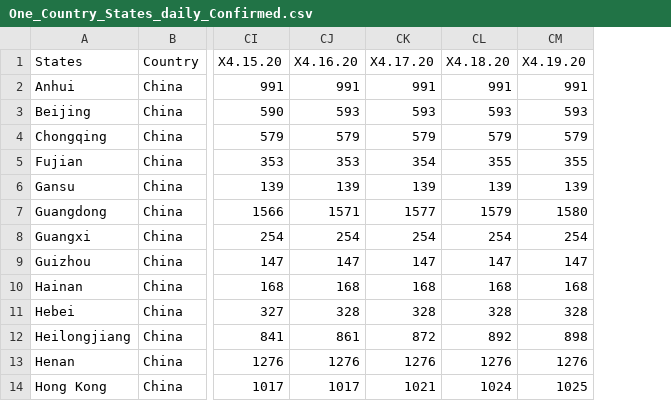
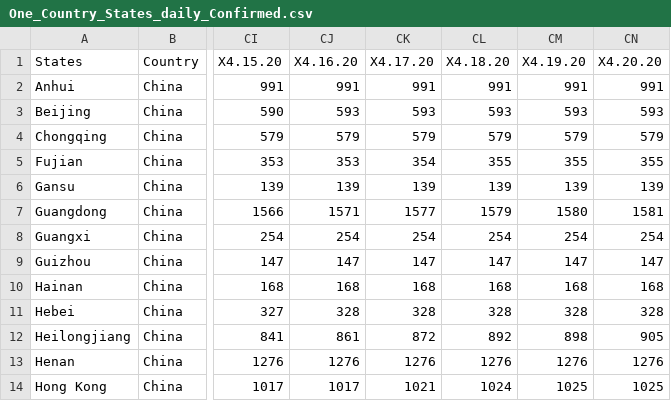
Before and after one commit to ravi-prakash1907/A-tracking-of-COVID-19, a CSV file: COVID-19/ready_to_use/COVID-19/One_Country_States_daily_Confirmed.csv, drawn as a sheet; only a part is shown, gaps mark what is left out; the diff names each change by its address in the sheet, - before the commit and + after, or states it on an @@ line.

```diff
--- a/COVID-19/ready_to_use/COVID-19/One_Country_States_daily_Confirmed.csv
+++ b/COVID-19/ready_to_use/COVID-19/One_Country_States_daily_Confirmed.csv
+column CN (X4.20.20), rows 2-14: 991 | 593 | 579 | 355 | 139 | 1581 | 254 | 147 | 168 | 328 | 905 | 1276 | 1025
```
Also changed, not shown: COVID-19/cleaned/us.ever.Affected.csv, COVID-19/cleaned/us.highly.Affected.csv, 13 other files.
